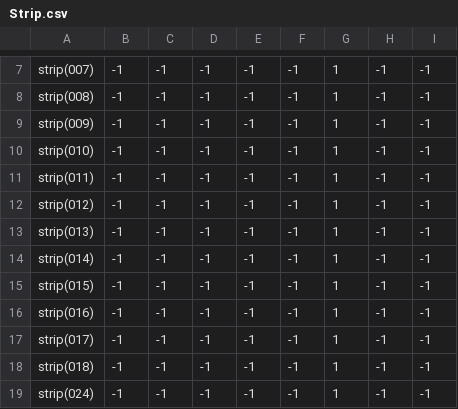
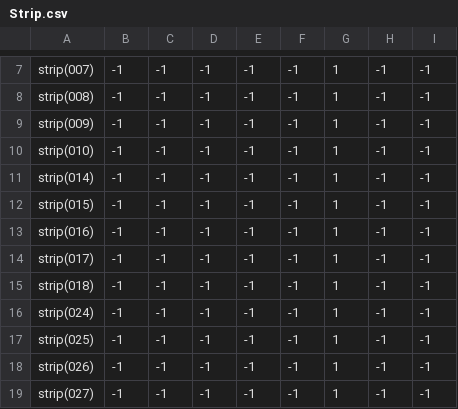
Before and after one commit to theunknowner/Samples, a CSV file: Samples/Training/Labels/Strip.csv, drawn as a sheet; only a part is shown, gaps mark what is left out; the shorter side is filled out with more unchanged rows.

```diff
--- a/Samples/Training/Labels/Strip.csv
+++ b/Samples/Training/Labels/Strip.csv
@@ -10,5 +10,2 @@ strip(009),-1,-1,-1,-1,-1,1,-1,-1
 strip(010),-1,-1,-1,-1,-1,1,-1,-1
-strip(011),-1,-1,-1,-1,-1,1,-1,-1
-strip(012),-1,-1,-1,-1,-1,1,-1,-1
-strip(013),-1,-1,-1,-1,-1,1,-1,-1
 strip(014),-1,-1,-1,-1,-1,1,-1,-1
```
Also changed, not shown: Samples/Training/Labels/Circles-Donut-Complete.csv, Samples/Training/Labels/Circles-Donut-Incomplete.csv, 23 other files.
